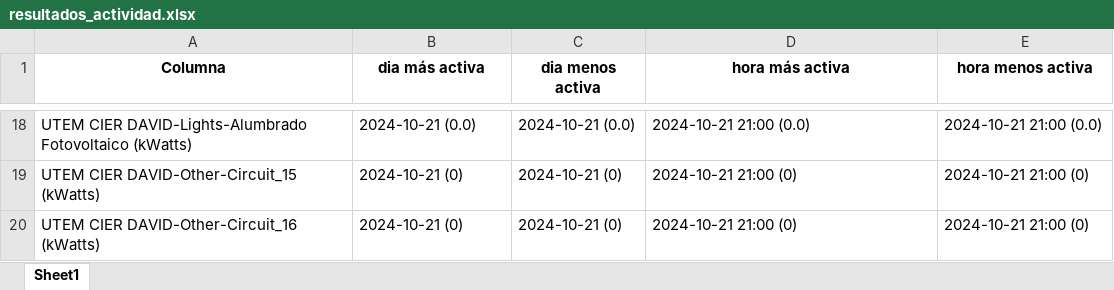
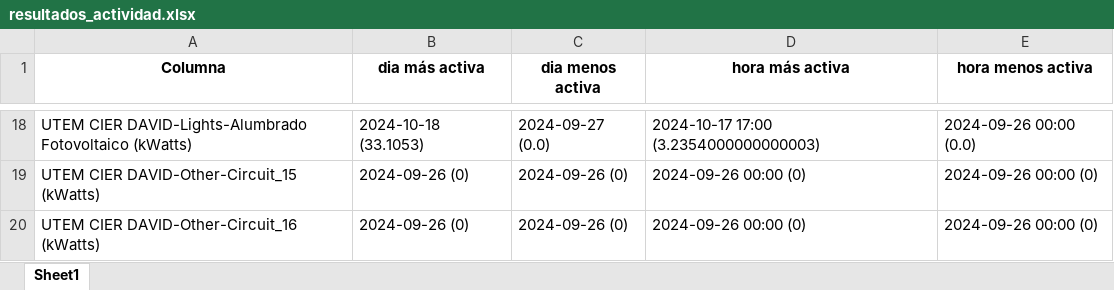
Before and after one commit to AraceliAG/Energy_segregation, an Excel workbook: 22/resultados_actividad.xlsx, sheet Sheet1, drawn as a sheet; only a part is shown, gaps mark what is left out; values as stored, in another font and other column widths than the file's, no borders; the diff covers the shown part only; the diff names each change by its address in the sheet, - before the commit and + after, or states it on an @@ line.

```diff
--- a/22/resultados_actividad.xlsx (sheet Sheet1)
+++ b/22/resultados_actividad.xlsx (sheet Sheet1)
-B18 (dia más activa): 2024-10-21 (0.0)
+B18 (dia más activa): 2024-10-18 (33.1053)
-C18 (dia menos activa): 2024-10-21 (0.0)
+C18 (dia menos activa): 2024-09-27 (0.0)
-D18 (hora más activa): 2024-10-21 21:00 (0.0)
+D18 (hora más activa): 2024-10-17 17:00 (3.2354000000000003)
-E18 (hora menos activa): 2024-10-21 21:00 (0.0)
+E18 (hora menos activa): 2024-09-26 00:00 (0.0)
-B19:B20 (dia más activa): 2024-10-21 (0)
+B19:B20 (dia más activa): 2024-09-26 (0)
-C19:C20 (dia menos activa): 2024-10-21 (0)
+C19:C20 (dia menos activa): 2024-09-26 (0)
-D19:D20 (hora más activa): 2024-10-21 21:00 (0)
+D19:D20 (hora más activa): 2024-09-26 00:00 (0)
-E19:E20 (hora menos activa): 2024-10-21 21:00 (0)
+E19:E20 (hora menos activa): 2024-09-26 00:00 (0)
```
Also changed, not shown: 64 edited cells elsewhere in this sheet, 22/resultados_estadisticas.xlsx, 3 other files.
